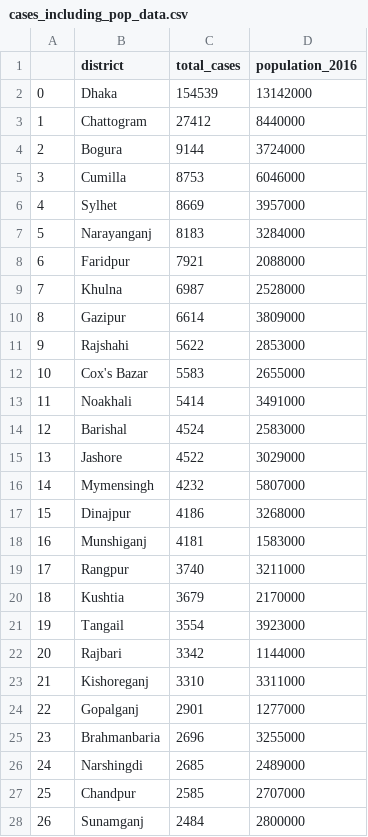
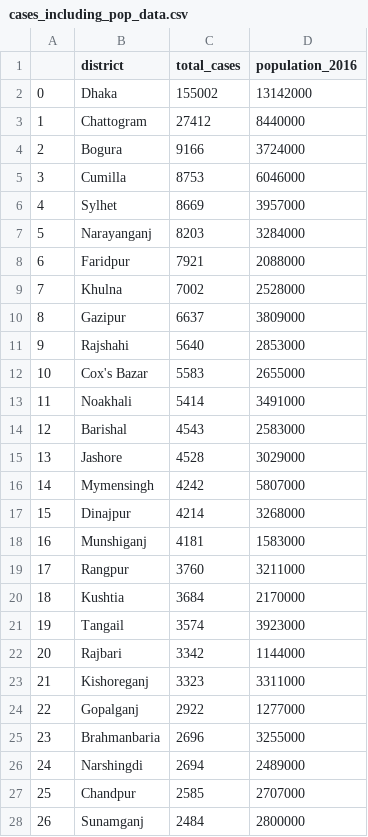
Before and after one commit to rezw4n/Bangladesh_Covid-19_Cases, a CSV file: Data/cases_including_pop_data.csv, drawn as a sheet; only a part is shown; the diff covers the shown part only.

```diff
--- a/Data/cases_including_pop_data.csv
+++ b/Data/cases_including_pop_data.csv
@@ -1,27 +1,27 @@
 ,district,total_cases,population_2016
-0,Dhaka,154539,13142000
+0,Dhaka,155002,13142000
 1,Chattogram,27412,8440000
-2,Bogura,9144,3724000
+2,Bogura,9166,3724000
 3,Cumilla,8753,6046000
 4,Sylhet,8669,3957000
-5,Narayanganj,8183,3284000
+5,Narayanganj,8203,3284000
 6,Faridpur,7921,2088000
-7,Khulna,6987,2528000
-8,Gazipur,6614,3809000
-9,Rajshahi,5622,2853000
+7,Khulna,7002,2528000
+8,Gazipur,6637,3809000
+9,Rajshahi,5640,2853000
 10,Cox's Bazar,5583,2655000
 11,Noakhali,5414,3491000
-12,Barishal,4524,2583000
-13,Jashore,4522,3029000
-14,Mymensingh,4232,5807000
-15,Dinajpur,4186,3268000
+12,Barishal,4543,2583000
+13,Jashore,4528,3029000
+14,Mymensingh,4242,5807000
+15,Dinajpur,4214,3268000
 16,Munshiganj,4181,1583000
-17,Rangpur,3740,3211000
-18,Kushtia,3679,2170000
-19,Tangail,3554,3923000
+17,Rangpur,3760,3211000
+18,Kushtia,3684,2170000
+19,Tangail,3574,3923000
 20,Rajbari,3342,1144000
-21,Kishoreganj,3310,3311000
-22,Gopalganj,2901,1277000
+21,Kishoreganj,3323,3311000
+22,Gopalganj,2922,1277000
 23,Brahmanbaria,2696,3255000
-24,Narshingdi,2685,2489000
+24,Narshingdi,2694,2489000
 25,Chandpur,2585,2707000
```
Also changed, not shown: 28 edited cells elsewhere in this file, Data/bd_daily_cases.csv, Data/district_cases.csv, 3 other files.
